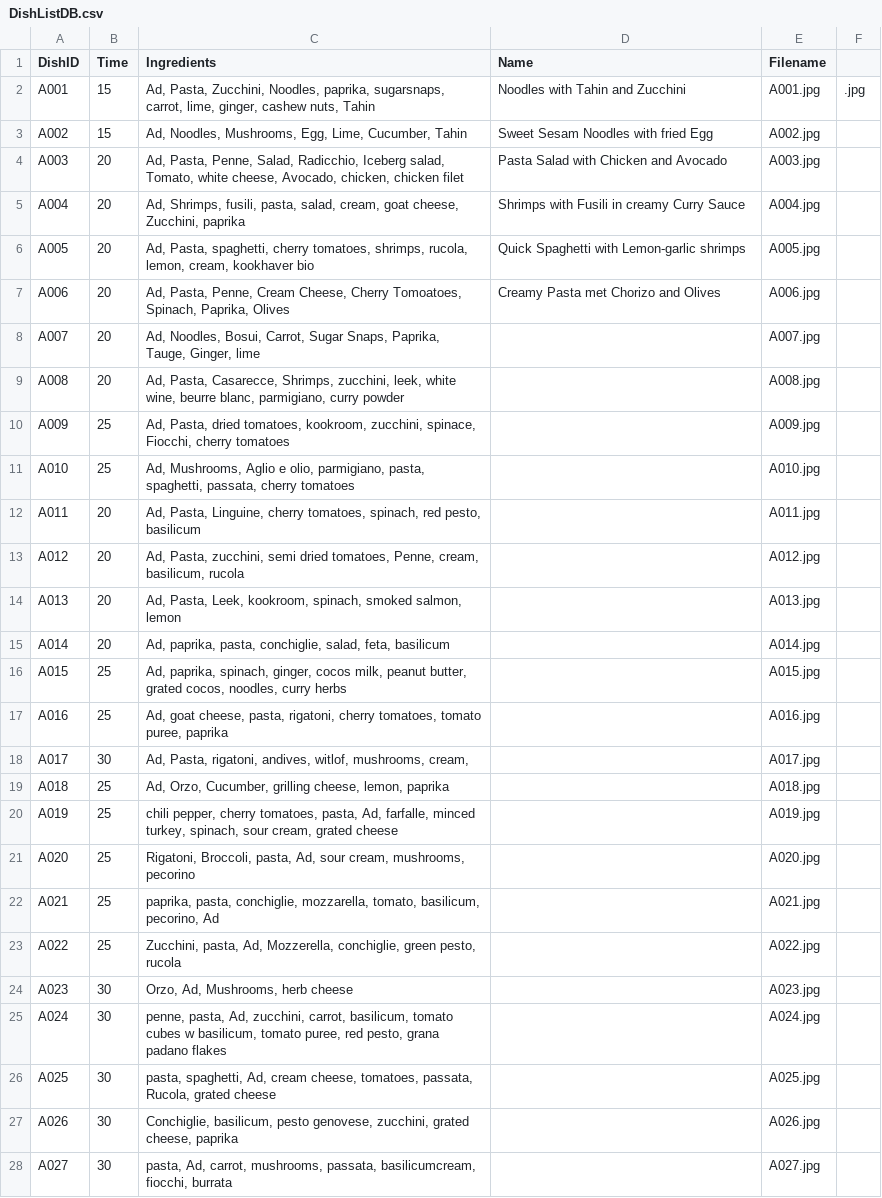
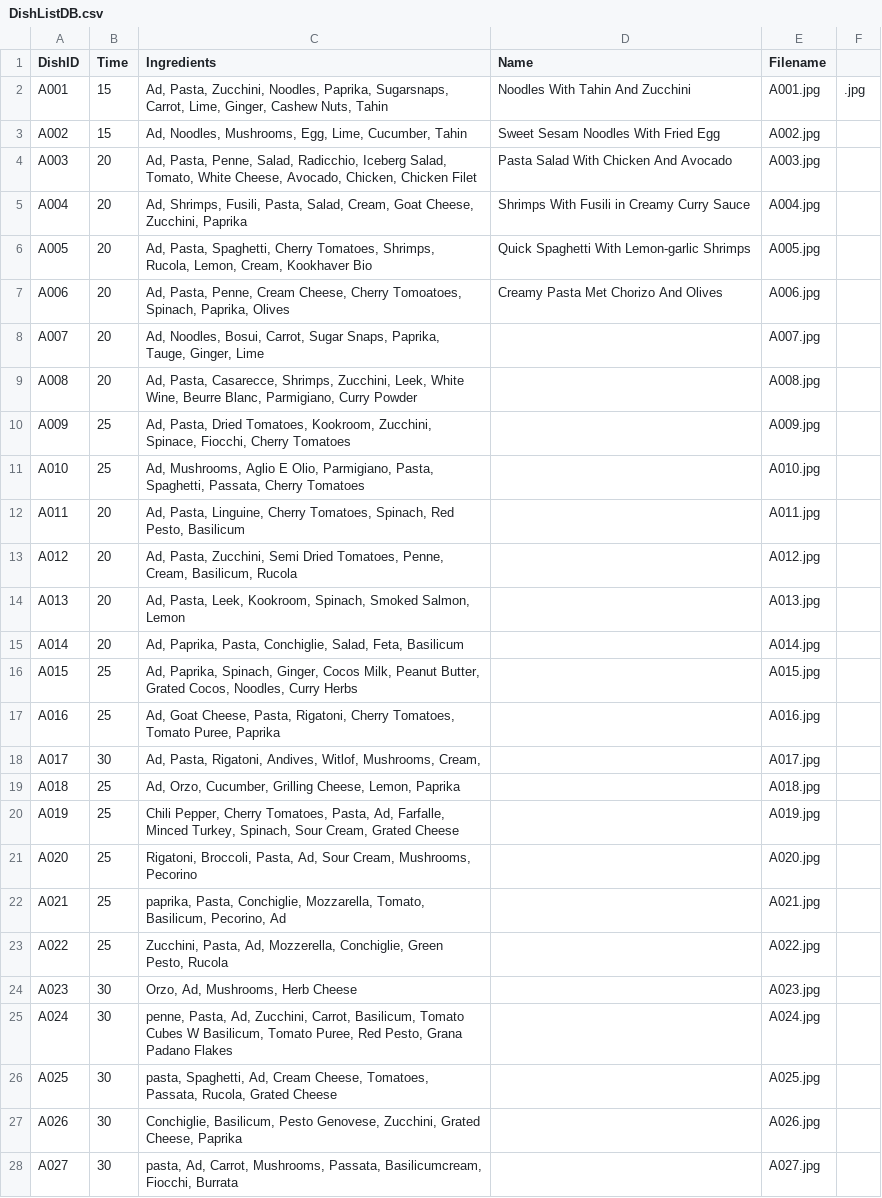
Before and after one commit to GreyShot1/DishList, a CSV file: DishListDB.csv, drawn as a sheet; only a part is shown; the diff covers the shown part only.

Commit message:
Add files via upload

```diff
--- a/DishListDB.csv
+++ b/DishListDB.csv
@@ -1,28 +1,28 @@
 DishID,Time,Ingredients,Name,Filename,
-A001,15,"Ad, Pasta, Zucchini, Noodles, paprika, sugarsnaps, carrot, lime, ginger, cashew nuts, Tahin",Noodles with Tahin and Zucchini,A001.jpg,.jpg
-A002,15,"Ad, Noodles, Mushrooms, Egg, Lime, Cucumber, Tahin",Sweet Sesam Noodles with fried Egg,A002.jpg,
-A003,20,"Ad, Pasta, Penne, Salad, Radicchio, Iceberg salad, Tomato, white cheese, Avocado, chicken, chicken filet",Pasta Salad with Chicken and Avocado,A003.jpg,
-A004,20,"Ad, Shrimps, fusili, pasta, salad, cream, goat cheese, Zucchini, paprika",Shrimps with Fusili in creamy Curry Sauce,A004.jpg,
-A005,20,"Ad, Pasta, spaghetti, cherry tomatoes, shrimps, rucola, lemon, cream, kookhaver bio",Quick Spaghetti with Lemon-garlic shrimps,A005.jpg,
-A006,20,"Ad, Pasta, Penne, Cream Cheese, Cherry Tomoatoes, Spinach, Paprika, Olives",Creamy Pasta met Chorizo and Olives,A006.jpg,
-A007,20,"Ad, Noodles, Bosui, Carrot, Sugar Snaps, Paprika, Tauge, Ginger, lime",,A007.jpg,
-A008,20,"Ad, Pasta, Casarecce, Shrimps, zucchini, leek, white wine, beurre blanc, parmigiano, curry powder",,A008.jpg,
-A009,25,"Ad, Pasta, dried tomatoes, kookroom, zucchini, spinace, Fiocchi, cherry tomatoes",,A009.jpg,
-A010,25,"Ad, Mushrooms, Aglio e olio, parmigiano, pasta, spaghetti, passata, cherry tomatoes",,A010.jpg,
-A011,20,"Ad, Pasta, Linguine, cherry tomatoes, spinach, red pesto, basilicum",,A011.jpg,
-A012,20,"Ad, Pasta, zucchini, semi dried tomatoes, Penne, cream, basilicum, rucola",,A012.jpg,
-A013,20,"Ad, Pasta, Leek, kookroom, spinach, smoked salmon, lemon",,A013.jpg,
-A014,20,"Ad, paprika, pasta, conchiglie, salad, feta, basilicum",,A014.jpg,
-A015,25,"Ad, paprika, spinach, ginger, cocos milk, peanut butter, grated cocos, noodles, curry herbs",,A015.jpg,
-A016,25,"Ad, goat cheese, pasta, rigatoni, cherry tomatoes, tomato puree, paprika",,A016.jpg,
-A017,30,"Ad, Pasta, rigatoni, andives, witlof, mushrooms, cream, ",,A017.jpg,
-A018,25,"Ad, Orzo, Cucumber, grilling cheese, lemon, paprika",,A018.jpg,
-A019,25,"chili pepper, cherry tomatoes, pasta, Ad, farfalle, minced turkey, spinach, sour cream, grated cheese",,A019.jpg,
-A020,25,"Rigatoni, Broccoli, pasta, Ad, sour cream, mushrooms, pecorino",,A020.jpg,
-A021,25,"paprika, pasta, conchiglie, mozzarella, tomato, basilicum, pecorino, Ad",,A021.jpg,
-A022,25,"Zucchini, pasta, Ad, Mozzerella, conchiglie, green pesto, rucola",,A022.jpg,
-A023,30,"Orzo, Ad, Mushrooms, herb cheese",,A023.jpg,
-A024,30,"penne, pasta, Ad, zucchini, carrot, basilicum, tomato cubes w basilicum, tomato puree, red pesto, grana padano flakes",,A024.jpg,
-A025,30,"pasta, spaghetti, Ad, cream cheese, tomatoes, passata, Rucola, grated cheese",,A025.jpg,
-A026,30,"Conchiglie, basilicum, pesto genovese, zucchini, grated cheese, paprika",,A026.jpg,
-A027,30,"pasta, Ad, carrot, mushrooms, passata, basilicumcream, fiocchi, burrata",,A027.jpg,
+A001,15,"Ad, Pasta, Zucchini, Noodles, Paprika, Sugarsnaps, Carrot, Lime, Ginger, Cashew Nuts, Tahin",Noodles With Tahin And Zucchini,A001.jpg,.jpg
+A002,15,"Ad, Noodles, Mushrooms, Egg, Lime, Cucumber, Tahin",Sweet Sesam Noodles With Fried Egg,A002.jpg,
+A003,20,"Ad, Pasta, Penne, Salad, Radicchio, Iceberg Salad, Tomato, White Cheese, Avocado, Chicken, Chicken Filet",Pasta Salad With Chicken And Avocado,A003.jpg,
+A004,20,"Ad, Shrimps, Fusili, Pasta, Salad, Cream, Goat Cheese, Zucchini, Paprika",Shrimps With Fusili in Creamy Curry Sauce,A004.jpg,
+A005,20,"Ad, Pasta, Spaghetti, Cherry Tomatoes, Shrimps, Rucola, Lemon, Cream, Kookhaver Bio",Quick Spaghetti With Lemon-garlic Shrimps,A005.jpg,
+A006,20,"Ad, Pasta, Penne, Cream Cheese, Cherry Tomoatoes, Spinach, Paprika, Olives",Creamy Pasta Met Chorizo And Olives,A006.jpg,
+A007,20,"Ad, Noodles, Bosui, Carrot, Sugar Snaps, Paprika, Tauge, Ginger, Lime",,A007.jpg,
+A008,20,"Ad, Pasta, Casarecce, Shrimps, Zucchini, Leek, White Wine, Beurre Blanc, Parmigiano, Curry Powder",,A008.jpg,
+A009,25,"Ad, Pasta, Dried Tomatoes, Kookroom, Zucchini, Spinace, Fiocchi, Cherry Tomatoes",,A009.jpg,
+A010,25,"Ad, Mushrooms, Aglio E Olio, Parmigiano, Pasta, Spaghetti, Passata, Cherry Tomatoes",,A010.jpg,
+A011,20,"Ad, Pasta, Linguine, Cherry Tomatoes, Spinach, Red Pesto, Basilicum",,A011.jpg,
+A012,20,"Ad, Pasta, Zucchini, Semi Dried Tomatoes, Penne, Cream, Basilicum, Rucola",,A012.jpg,
+A013,20,"Ad, Pasta, Leek, Kookroom, Spinach, Smoked Salmon, Lemon",,A013.jpg,
+A014,20,"Ad, Paprika, Pasta, Conchiglie, Salad, Feta, Basilicum",,A014.jpg,
+A015,25,"Ad, Paprika, Spinach, Ginger, Cocos Milk, Peanut Butter, Grated Cocos, Noodles, Curry Herbs",,A015.jpg,
+A016,25,"Ad, Goat Cheese, Pasta, Rigatoni, Cherry Tomatoes, Tomato Puree, Paprika",,A016.jpg,
+A017,30,"Ad, Pasta, Rigatoni, Andives, Witlof, Mushrooms, Cream, ",,A017.jpg,
+A018,25,"Ad, Orzo, Cucumber, Grilling Cheese, Lemon, Paprika",,A018.jpg,
+A019,25,"Chili Pepper, Cherry Tomatoes, Pasta, Ad, Farfalle, Minced Turkey, Spinach, Sour Cream, Grated Cheese",,A019.jpg,
+A020,25,"Rigatoni, Broccoli, Pasta, Ad, Sour Cream, Mushrooms, Pecorino",,A020.jpg,
+A021,25,"paprika, Pasta, Conchiglie, Mozzarella, Tomato, Basilicum, Pecorino, Ad",,A021.jpg,
+A022,25,"Zucchini, Pasta, Ad, Mozzerella, Conchiglie, Green Pesto, Rucola",,A022.jpg,
+A023,30,"Orzo, Ad, Mushrooms, Herb Cheese",,A023.jpg,
+A024,30,"penne, Pasta, Ad, Zucchini, Carrot, Basilicum, Tomato Cubes W Basilicum, Tomato Puree, Red Pesto, Grana Padano Flakes",,A024.jpg,
+A025,30,"pasta, Spaghetti, Ad, Cream Cheese, Tomatoes, Passata, Rucola, Grated Cheese",,A025.jpg,
+A026,30,"Conchiglie, Basilicum, Pesto Genovese, Zucchini, Grated Cheese, Paprika",,A026.jpg,
+A027,30,"pasta, Ad, Carrot, Mushrooms, Passata, Basilicumcream, Fiocchi, Burrata",,A027.jpg,
```
Also changed, not shown: 35 added rows and 8 edited cells elsewhere in this file.
